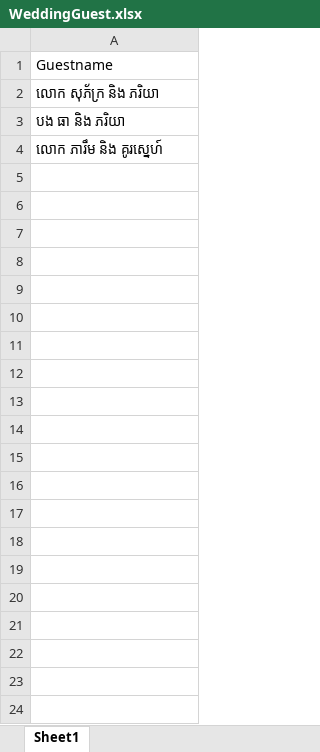
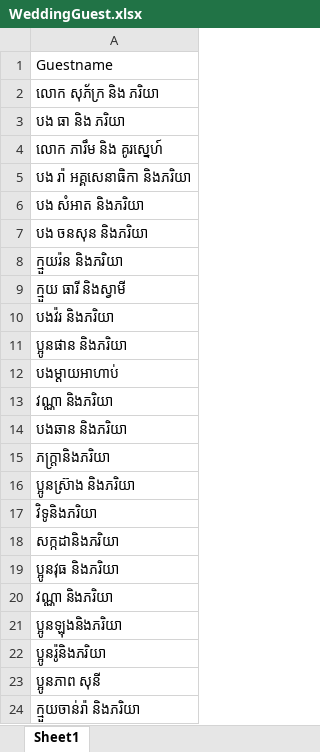
Before and after one commit to Yatothenerd/invit, an Excel workbook: src/WeddingGuest.xlsx, sheet Sheet1, drawn as a sheet; only a part is shown; values as stored, in another font and other column widths than the file's, no borders; the diff covers the shown part only; the diff names each change by its address in the sheet, - before the commit and + after, or states it on an @@ line.

Commit message:
Mr.NewGuest

```diff
--- a/src/WeddingGuest.xlsx (sheet Sheet1)
+++ b/src/WeddingGuest.xlsx (sheet Sheet1)
+row 5: បង រ៉ា អគ្គសេនាធិកា និងភរិយា
+row 6: បង សំអាត និងភរិយា
+row 7: បង ចនសុន និងភរិយា
+row 8: ក្មួយរ៉ន និងភរិយា
+row 9: ក្មួយ ធារី និងស្វាមី
+row 10: បងវ៉រ និងភរិយា
+row 11: ប្អូនផាន និងភរិយា
+row 12: បងម្ដាយអាហាប់
+row 13: វណ្ណា និងភរិយា
+row 14: បងឆាន និងភរិយា
+row 15: ភក្រ្តានិងភរិយា
+row 16: ប្អូនស៊្រាង និងភរិយា
+row 17: វិទូនិងភរិយា
+row 18: សក្កដានិងភរិយា
+row 19: ប្អូនវុធ និងភរិយា
+row 20: វណ្ណា និងភរិយា
+row 21: ប្អូនឡុងនិងភរិយា
+row 22: ប្អូនរ៉ូនិងភរិយា
+row 23: ប្អូនភាព សុនី
+row 24: ក្មួយចាន់រ៉ា និងភរិយា
```
Also changed, not shown: 63 added rows elsewhere in this sheet.
